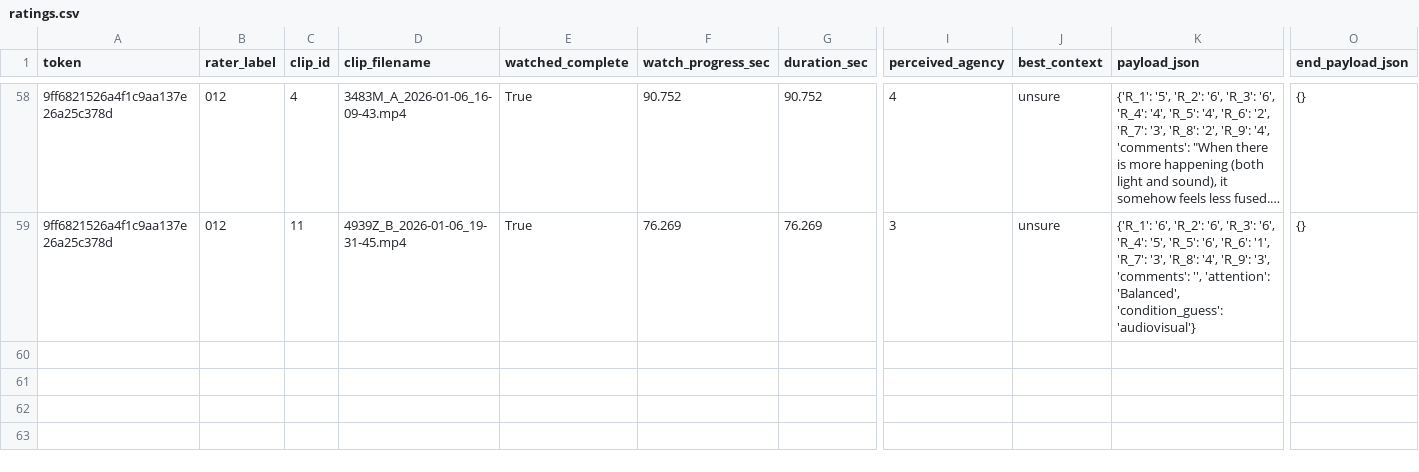
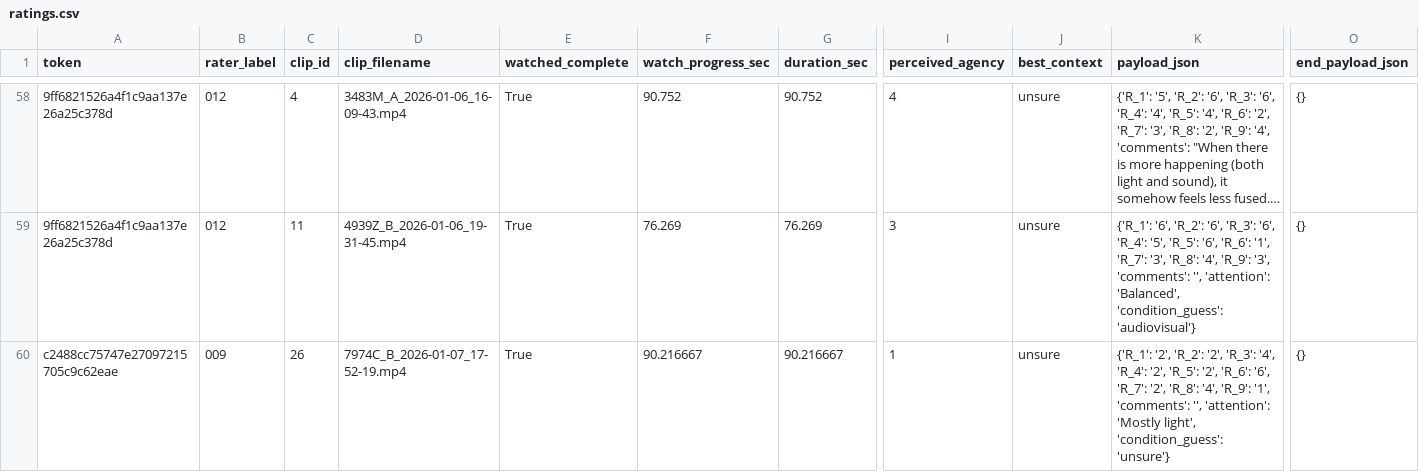
Before and after one commit to td0034/OrganisedSound, a CSV file: Rater Survey/exports/ratings.csv, drawn as a sheet; only a part is shown, gaps mark what is left out; long unchanged cells end in …; rows hold the shown columns only; the diff names each change by its address in the sheet, - before the commit and + after, or states it on an @@ line.

```diff
--- a/Rater Survey/exports/ratings.csv
+++ b/Rater Survey/exports/ratings.csv
+row 60: c2488cc75747e27097215705c9c62eae | 009 | 26 | 7974C_B_2026-01-07_17-52-19.mp4 | True | 90.216667 | 90.216667 | 1 | unsure | {'R_1': '2', 'R_2': '2', 'R_3': '4', 'R_4': '2', 'R_5': '2', 'R_6': '6', 'R_7': '2', 'R_8': '4', 'R_9': '1', 'comments': '', 'attention': 'Mostly light', 'condition_guess': 'unsure'} | {}
```
Also changed, not shown: 1 other file.
